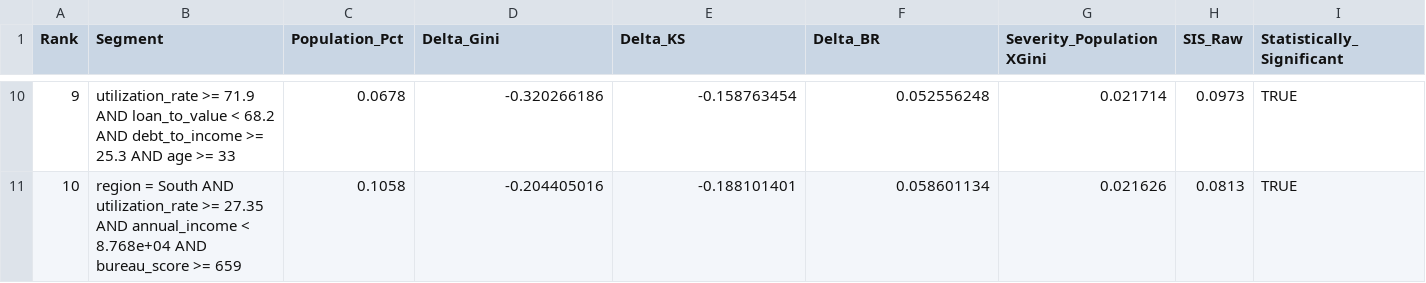
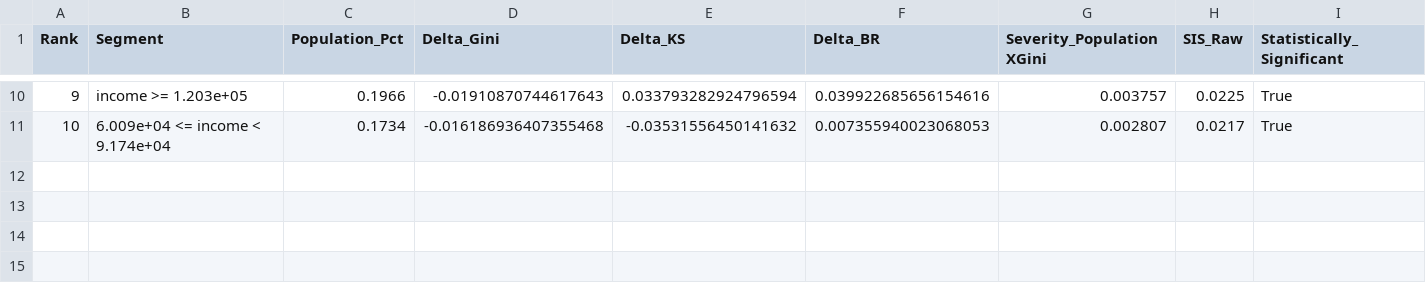
Before and after one commit to shravaniim/Auto-Segmentation-for-Root-Cause-Analysis, a CSV file: outputs/autoslicer_results_portfolio_view.csv, drawn as a sheet; only a part is shown, gaps mark what is left out; the diff covers the shown part only.

```diff
--- a/outputs/autoslicer_results_portfolio_view.csv
+++ b/outputs/autoslicer_results_portfolio_view.csv
@@ -10,2 +10,2 @@ Rank,Segment,Population_Pct,Delta_Gini,Delta_KS,Delta_BR,Severity_PopulationXGin
-9,utilization_rate >= 71.9 AND loan_to_value < 68.2 AND debt_to_income >= 25.3 AND age >= 33,0.0678,-0.320266186,-0.158763454,0.052556248,0.021714,0.0973,TRUE
-10,region = South AND utilization_rate >= 27.35 AND annual_income < 8.768e+04 AND bureau_score >= 659,0.1058,-0.204405016,-0.188101401,0.058601134,0.021626,0.0813,TRUE
+9,income >= 1.203e+05,0.1966,-0.01910870744617643,0.033793282924796594,0.039922685656154616,0.003757,0.0225,True
+10,6.009e+04 <= income < 9.174e+04,0.1734,-0.016186936407355468,-0.03531556450141632,0.007355940023068053,0.002807,0.0217,True
```
Also changed, not shown: 64 edited cells elsewhere in this file, outputs/autoslicer_results.csv, outputs/drift_segments_output.csv, 27 other files.
